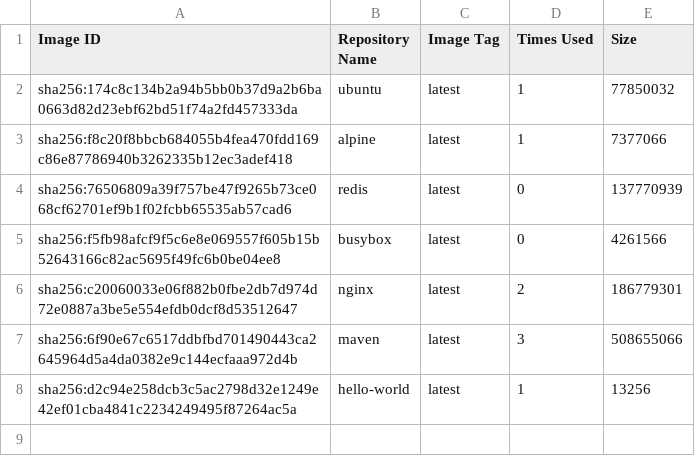
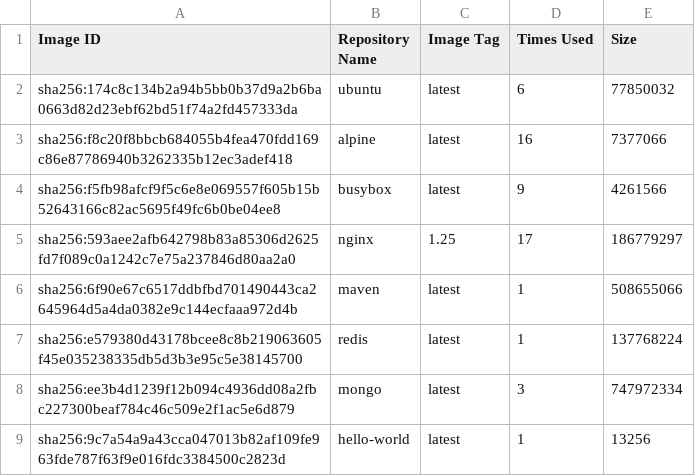
Before and after one commit to konstantopoulosk/MavenDocker-NullProject, a CSV file: images.csv, drawn as a sheet.

```diff
--- a/images.csv
+++ b/images.csv
@@ -1,8 +1,9 @@
 "Image ID","Repository Name","Image Tag","Times Used","Size"
-"sha256:174c8c134b2a94b5bb0b37d9a2b6ba0663d82d23ebf62bd51f74a2fd457333da","ubuntu","latest","1","77850032"
-"sha256:f8c20f8bbcb684055b4fea470fdd169c86e87786940b3262335b12ec3adef418","alpine","latest","1","7377066"
-"sha256:76506809a39f757be47f9265b73ce068cf62701ef9b1f02fcbb65535ab57cad6","redis","latest","0","137770939"
-"sha256:f5fb98afcf9f5c6e8e069557f605b15b52643166c82ac5695f49fc6b0be04ee8","busybox","latest","0","4261566"
-"sha256:c20060033e06f882b0fbe2db7d974d72e0887a3be5e554efdb0dcf8d53512647","nginx","latest","2","186779301"
-"sha256:6f90e67c6517ddbfbd701490443ca2645964d5a4da0382e9c144ecfaaa972d4b","maven","latest","3","508655066"
-"sha256:d2c94e258dcb3c5ac2798d32e1249e42ef01cba4841c2234249495f87264ac5a","hello-world","latest","1","13256"
+"sha256:174c8c134b2a94b5bb0b37d9a2b6ba0663d82d23ebf62bd51f74a2fd457333da","ubuntu","latest","6","77850032"
+"sha256:f8c20f8bbcb684055b4fea470fdd169c86e87786940b3262335b12ec3adef418","alpine","latest","16","7377066"
+"sha256:f5fb98afcf9f5c6e8e069557f605b15b52643166c82ac5695f49fc6b0be04ee8","busybox","latest","9","4261566"
+"sha256:593aee2afb642798b83a85306d2625fd7f089c0a1242c7e75a237846d80aa2a0","nginx","1.25","17","186779297"
+"sha256:6f90e67c6517ddbfbd701490443ca2645964d5a4da0382e9c144ecfaaa972d4b","maven","latest","1","508655066"
+"sha256:e579380d43178bcee8c8b219063605f45e035238335db5d3b3e95c5e38145700","redis","latest","1","137768224"
+"sha256:ee3b4d1239f12b094c4936dd08a2fbc227300beaf784c46c509e2f1ac5e6d879","mongo","latest","3","747972334"
+"sha256:9c7a54a9a43cca047013b82af109fe963fde787f63f9e016fdc3384500c2823d","hello-world","latest","1","13256"
```
Also changed, not shown: containers.csv, 3 other files.
